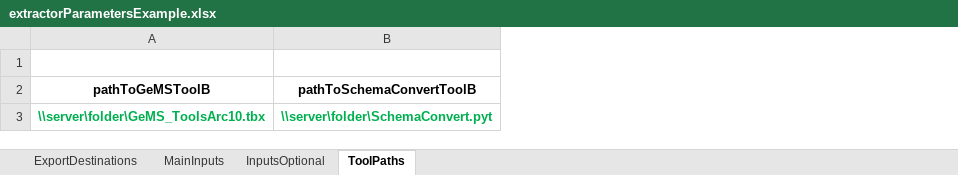
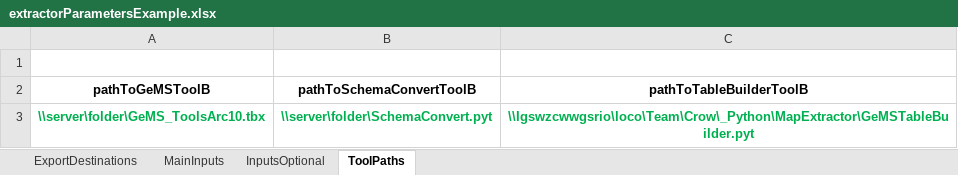
Before and after one commit to rcrow/MapExtractor_SchemaConverter, an Excel workbook: extractorParametersExample.xlsx, sheet ToolPaths, drawn as a sheet; values as stored, in another font and other column widths than the file's, no borders; the diff names each change by its address in the sheet, - before the commit and + after, or states it on an @@ line.

Commit message:
converted one tool to two and added switch Type to Symbol standalone tool

```diff
--- a/extractorParametersExample.xlsx (sheet ToolPaths)
+++ b/extractorParametersExample.xlsx (sheet ToolPaths)
+column C (pathToTableBuilderToolB), row 3: \\Igswzcwwgsrio\loco\Team\Crow\_Python\MapExtractor\GeMSTableBuilder.pyt
```
Also changed, not shown: 8 other files.
